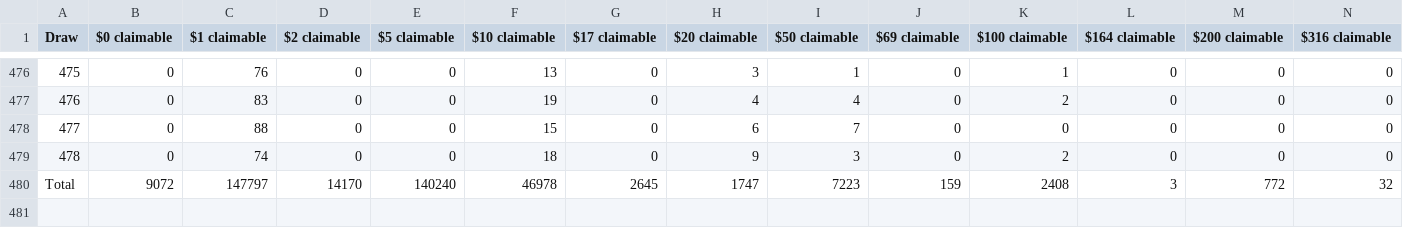
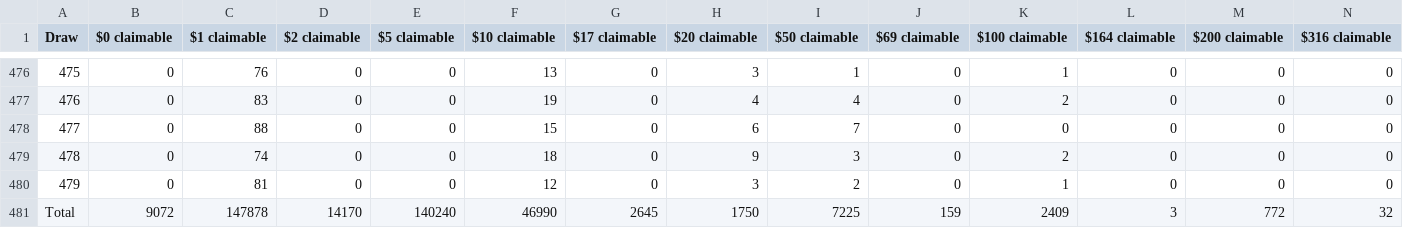
Before and after one commit to MAlvarez-0/pooltogether-v4-brownie, a CSV file: data/draw_prizes_claimable.csv, drawn as a sheet; only a part is shown, gaps mark what is left out; addresses are those after the commit; rows hold the shown columns only; the diff names each change by its address in the sheet, - before the commit and + after, or states it on an @@ line.

Commit message:
[data] Updated data files for draw 479

```diff
--- a/data/draw_prizes_claimable.csv
+++ b/data/draw_prizes_claimable.csv
+row 480: 479 | 0 | 81 | 0 | 0 | 12 | 0 | 3 | 2 | 0 | 1 | 0 | 0 | 0
-C481 ($1 claimable): 147797
+C481 ($1 claimable): 147878
-F481 ($10 claimable): 46978
+F481 ($10 claimable): 46990
-H481 ($20 claimable): 1747
+H481 ($20 claimable): 1750
-I481 ($50 claimable): 7223
+I481 ($50 claimable): 7225
-K481 ($100 claimable): 2408
+K481 ($100 claimable): 2409
```
Also changed, not shown: data/draw_amounts.csv, data/draw_prizes_dropped.csv, 36 other files.
